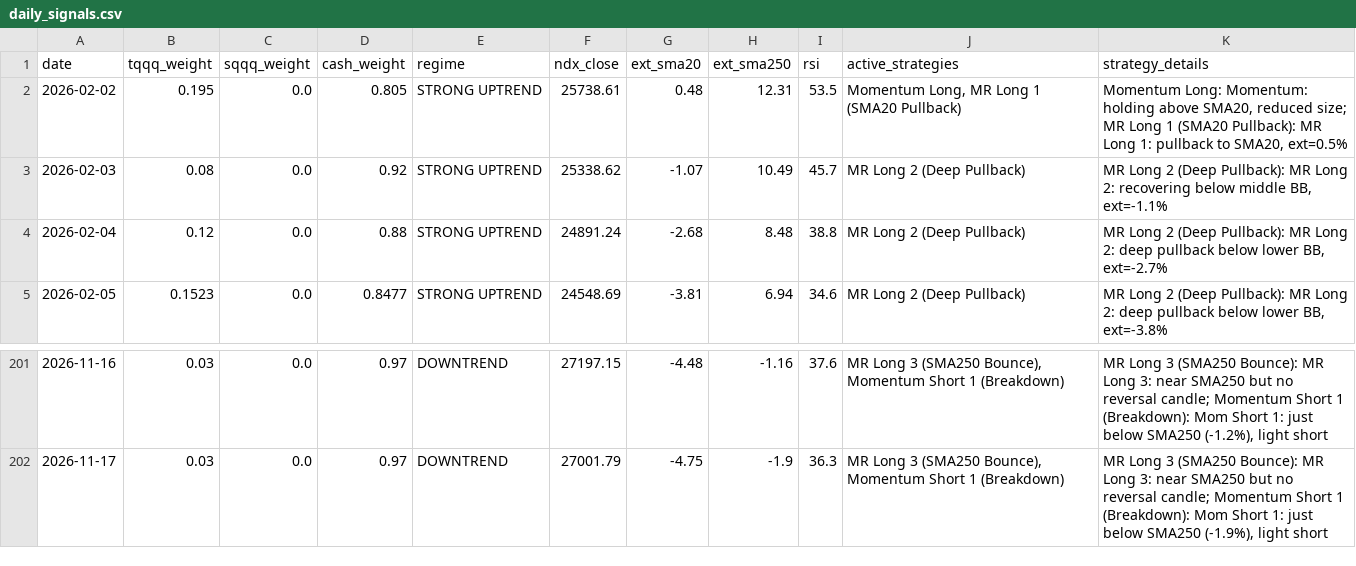
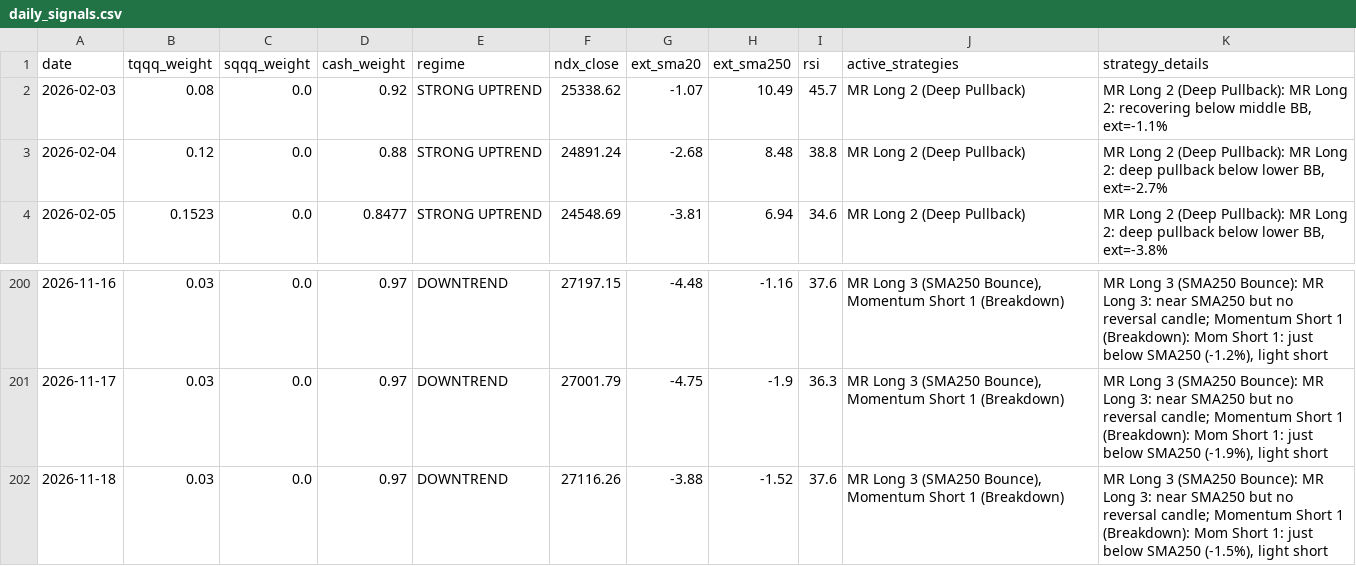
Before and after one commit to bentusk-BT/apex-trade-lab-v2, a CSV file: outputs/daily_signals.csv, drawn as a sheet; only a part is shown, gaps mark what is left out.

```diff
--- a/outputs/daily_signals.csv
+++ b/outputs/daily_signals.csv
@@ -1,3 +1,2 @@
 date,tqqq_weight,sqqq_weight,cash_weight,regime,ndx_close,ext_sma20,ext_sma250,rsi,active_strategies,strategy_details
-2026-02-02,0.195,0.0,0.805,STRONG UPTREND,25738.61,0.48,12.31,53.5,"Momentum Long, MR Long 1 (SMA20 Pullback)","Momentum Long: Momentum: holding above SMA20, reduced size; MR Long 1 (SMA20 Pullback): MR Long 1: pullback to SMA20, ext=0.5%"
 2026-02-03,0.08,0.0,0.92,STRONG UPTREND,25338.62,-1.07,10.49,45.7,MR Long 2 (Deep Pullback),"MR Long 2 (Deep Pullback): MR Long 2: recovering below middle BB, ext=-1.1%"
@@ -202 +201,2 @@ date,tqqq_weight,sqqq_weight,cash_weight,regime,ndx_close,ext_sma20,ext_sma250,r
 2026-11-17,0.03,0.0,0.97,DOWNTREND,27001.79,-4.75,-1.9,36.3,"MR Long 3 (SMA250 Bounce), Momentum Short 1 (Breakdown)","MR Long 3 (SMA250 Bounce): MR Long 3: near SMA250 but no reversal candle; Momentum Short 1 (Breakdown): Mom Short 1: just below SMA250 (-1.9%), light short"
+2026-11-18,0.03,0.0,0.97,DOWNTREND,27116.26,-3.88,-1.52,37.6,"MR Long 3 (SMA250 Bounce), Momentum Short 1 (Breakdown)","MR Long 3 (SMA250 Bounce): MR Long 3: near SMA250 but no reversal candle; Momentum Short 1 (Breakdown): Mom Short 1: just below SMA250 (-1.5%), light short"
```
Also changed, not shown: outputs/cache/NDX_cache.csv, outputs/cache/QQQ_cache.csv, 7 other files.
